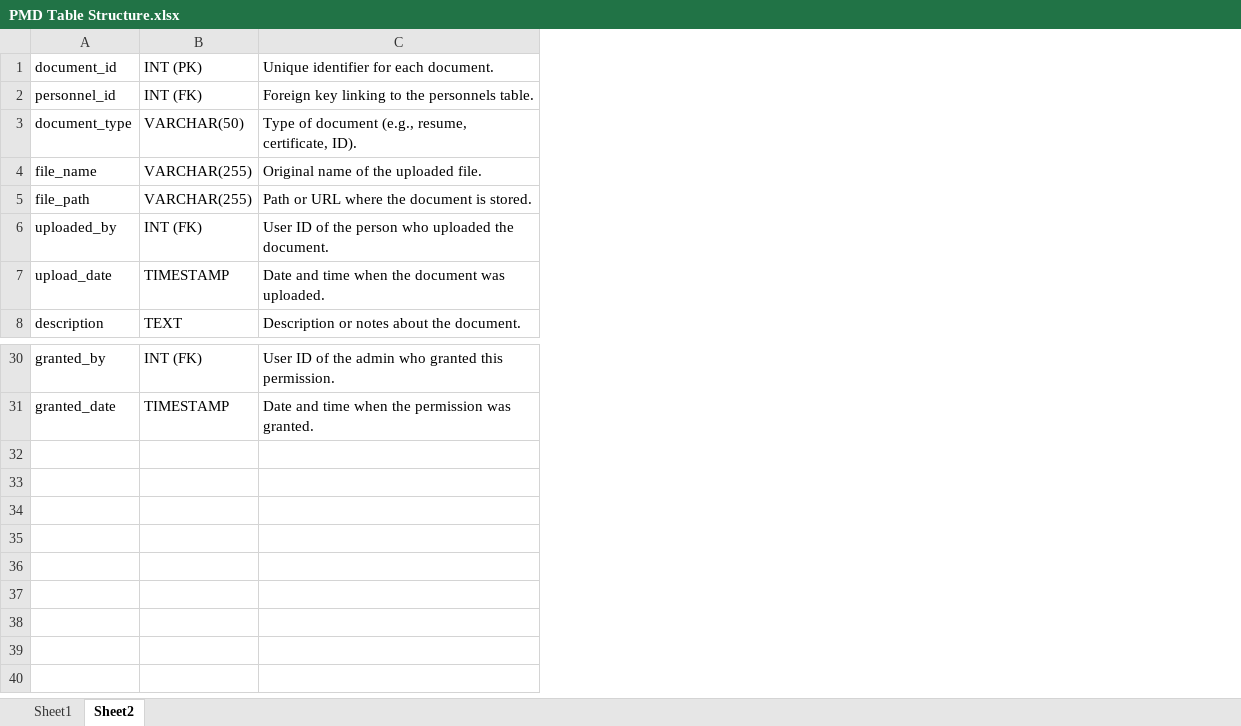
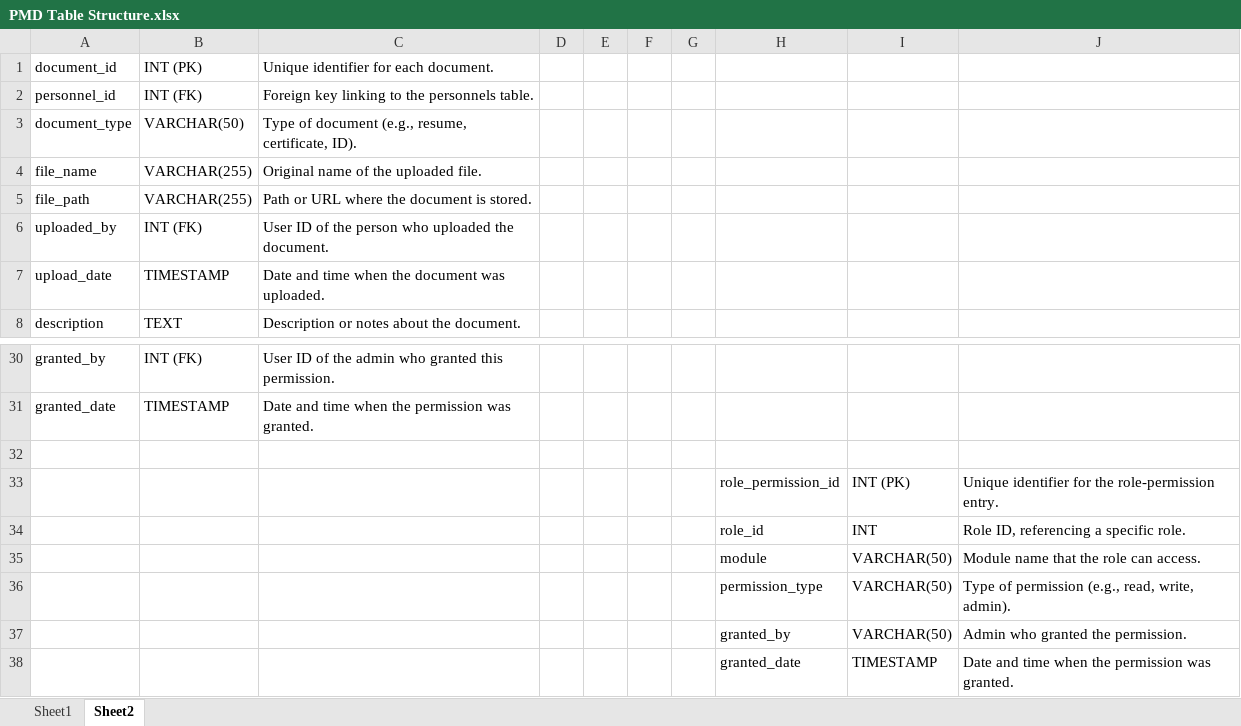
Before and after one commit to felixparejapmdit/inc_dashboard, an Excel workbook: documentation/PMD Table Structure.xlsx, sheet Sheet2, drawn as a sheet; only a part is shown, gaps mark what is left out; values as stored, in another font and other column widths than the file's, no borders; the diff names each change by its address in the sheet, - before the commit and + after, or states it on an @@ line.

```diff
--- a/documentation/PMD Table Structure.xlsx (sheet Sheet2)
+++ b/documentation/PMD Table Structure.xlsx (sheet Sheet2)
+column D, empty
+column E, empty
+column F, empty
+column G, empty
+column H, empty
+column I, empty
+column J, empty
+row 32: (empty)
+row 33:  |  |  |  |  |  |  | role_permission_id | INT (PK) | Unique identifier for the role-permission entry.
+row 34:  |  |  |  |  |  |  | role_id | INT | Role ID, referencing a specific role.
+row 35:  |  |  |  |  |  |  | module | VARCHAR(50) | Module name that the role can access.
+row 36:  |  |  |  |  |  |  | permission_type | VARCHAR(50) | Type of permission (e.g., read, write, admin).
+row 37:  |  |  |  |  |  |  | granted_by | VARCHAR(50) | Admin who granted the permission.
+row 38:  |  |  |  |  |  |  | granted_date | TIMESTAMP | Date and time when the permission was granted.
```
Also changed, not shown: sheet Sheet1, 5 other files.
